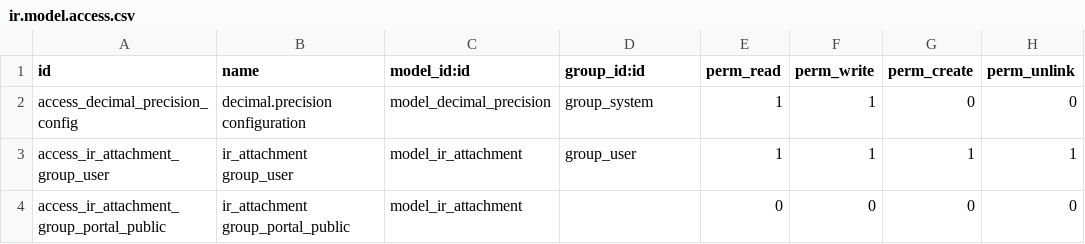
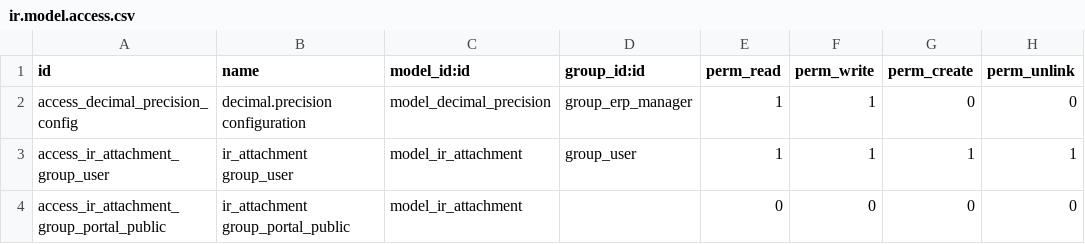
Before and after one commit to BookmOfficial/odoo, a CSV file: odoo/addons/base/security/ir.model.access.csv, drawn as a sheet; only a part is shown.

Commit message:
[SEC:base] Move decimal precision access from system to erp manager

```diff
--- a/odoo/addons/base/security/ir.model.access.csv
+++ b/odoo/addons/base/security/ir.model.access.csv
@@ -1,3 +1,3 @@
 "id","name","model_id:id","group_id:id","perm_read","perm_write","perm_create","perm_unlink"
-"access_decimal_precision_config","decimal.precision configuration","model_decimal_precision","group_system",1,1,0,0
+"access_decimal_precision_config","decimal.precision configuration","model_decimal_precision","group_erp_manager",1,1,0,0
 "access_ir_attachment_group_user","ir_attachment group_user","model_ir_attachment","group_user",1,1,1,1
```
